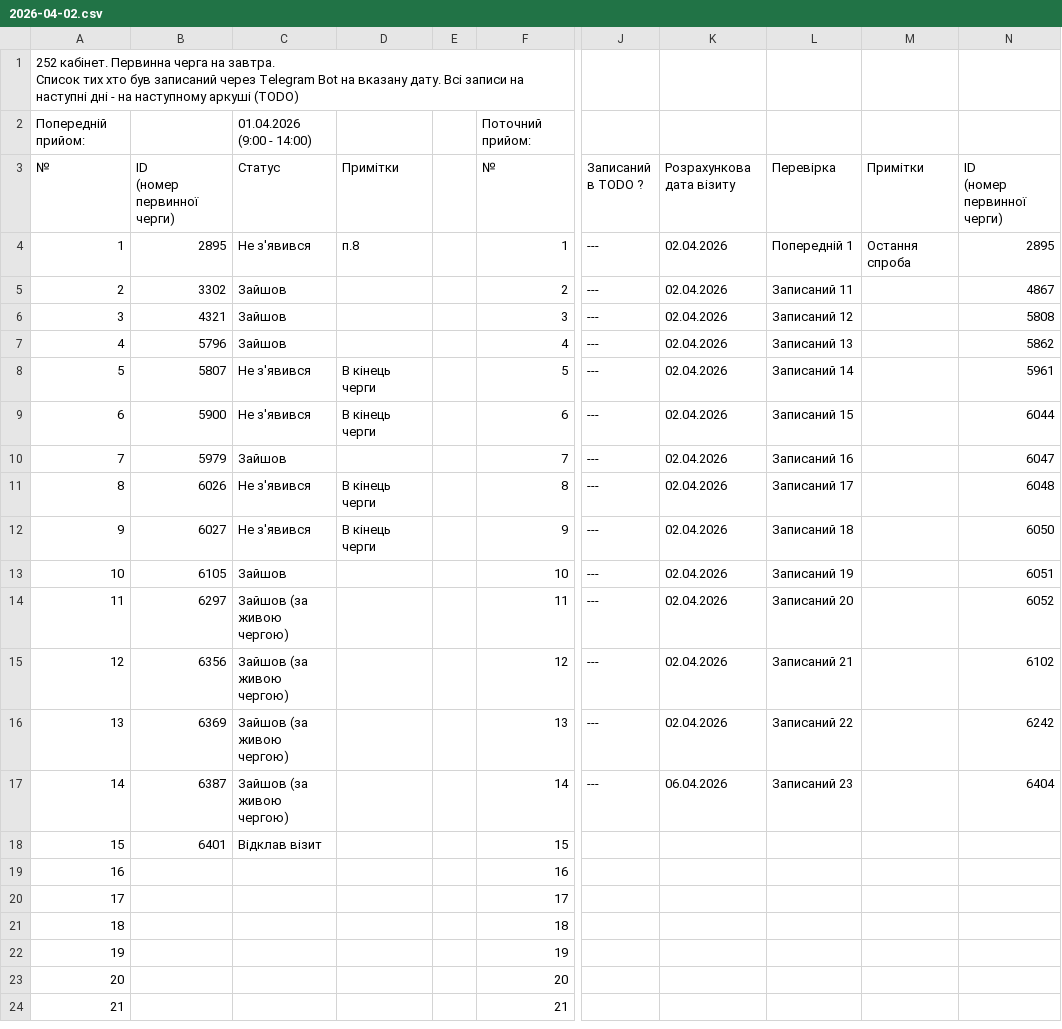
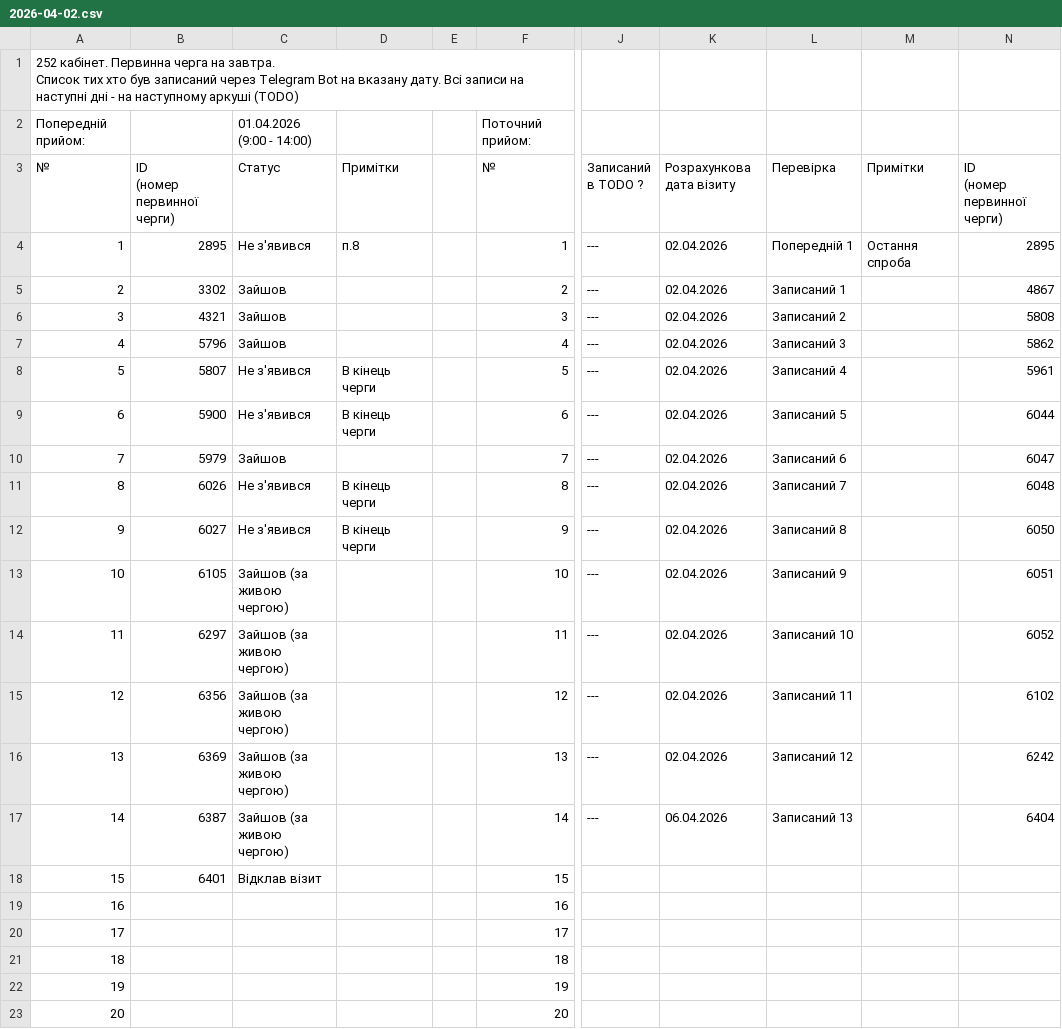
Before and after one commit to zbstof/vlk-zakrevskoho, a CSV file: daily_sheets_cache/2026-04-02.csv, drawn as a sheet; only a part is shown, gaps mark what is left out; the shorter side is filled out with more unchanged rows; the diff names each change by its address in the sheet, - before the commit and + after, or states it on an @@ line.

```diff
--- a/daily_sheets_cache/2026-04-02.csv
+++ b/daily_sheets_cache/2026-04-02.csv
-L5: Записаний 11
+L5: Записаний 1
-L6: Записаний 12
+L6: Записаний 2
-L7: Записаний 13
+L7: Записаний 3
-L8: Записаний 14
+L8: Записаний 4
-L9: Записаний 15
+L9: Записаний 5
-L10: Записаний 16
+L10: Записаний 6
-L11: Записаний 17
+L11: Записаний 7
-L12: Записаний 18
+L12: Записаний 8
-C13: Зайшов
+C13: Зайшов (за живою чергою)
-L13: Записаний 19
+L13: Записаний 9
-L14: Записаний 20
+L14: Записаний 10
-L15: Записаний 21
+L15: Записаний 11
-L16: Записаний 22
+L16: Записаний 12
-L17: Записаний 23
+L17: Записаний 13
```
Also changed, not shown: daily_sheets_cache/_stats.csv, 1 other file.
